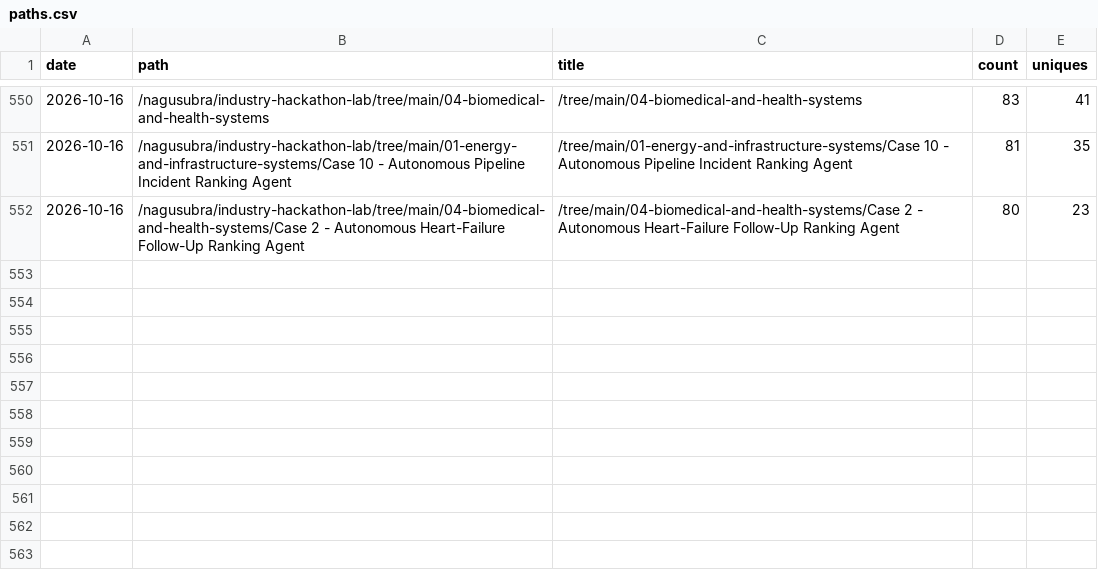
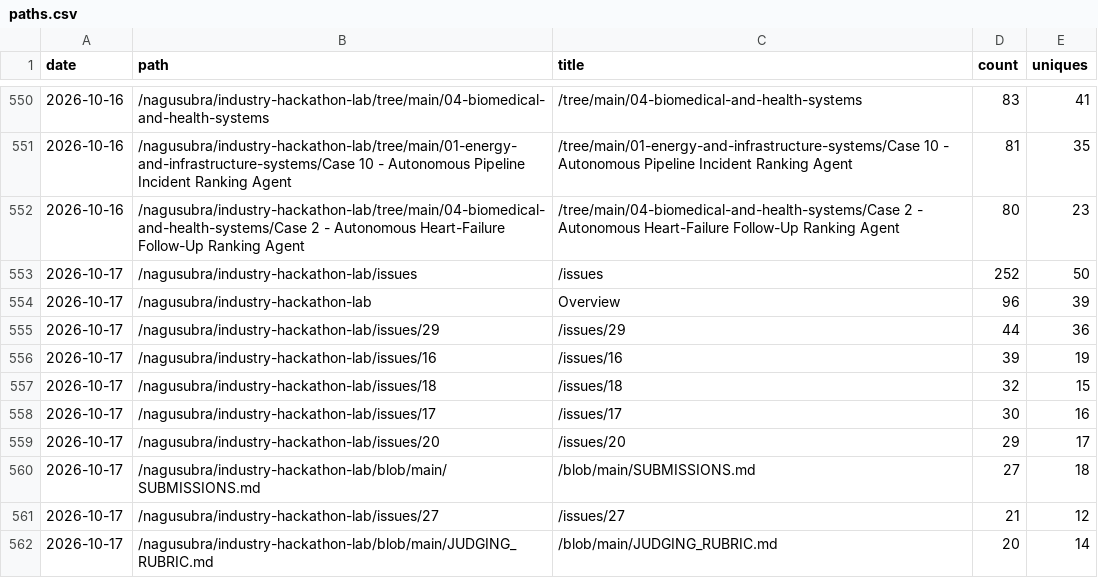
Before and after one commit to nagusubra/traffic, a CSV file: .metrics/data/industry-hackathon-lab/paths.csv, drawn as a sheet; only a part is shown, gaps mark what is left out.

```diff
--- a/.metrics/data/industry-hackathon-lab/paths.csv
+++ b/.metrics/data/industry-hackathon-lab/paths.csv
@@ -552 +552,11 @@ date,path,title,count,uniques
 2026-10-16,/nagusubra/industry-hackathon-lab/tree/main/04-biomedical-and-health-systems/Case 2 - Autonomous Heart-Failure Follow-Up Ranking Agent,/tree/main/04-biomedical-and-health-systems/Case 2 - Autonomous Heart-Failure Follow-Up Ranking Agent,80,23
+2026-10-17,/nagusubra/industry-hackathon-lab/issues,/issues,252,50
+2026-10-17,/nagusubra/industry-hackathon-lab,Overview,96,39
+2026-10-17,/nagusubra/industry-hackathon-lab/issues/29,/issues/29,44,36
+2026-10-17,/nagusubra/industry-hackathon-lab/issues/16,/issues/16,39,19
+2026-10-17,/nagusubra/industry-hackathon-lab/issues/18,/issues/18,32,15
+2026-10-17,/nagusubra/industry-hackathon-lab/issues/17,/issues/17,30,16
+2026-10-17,/nagusubra/industry-hackathon-lab/issues/20,/issues/20,29,17
+2026-10-17,/nagusubra/industry-hackathon-lab/blob/main/SUBMISSIONS.md,/blob/main/SUBMISSIONS.md,27,18
+2026-10-17,/nagusubra/industry-hackathon-lab/issues/27,/issues/27,21,12
+2026-10-17,/nagusubra/industry-hackathon-lab/blob/main/JUDGING_RUBRIC.md,/blob/main/JUDGING_RUBRIC.md,20,14
```
Also changed, not shown: .metrics/data/duvals_triangle_plotter/clones.csv, .metrics/data/duvals_triangle_plotter/paths.csv, 7 other files.
